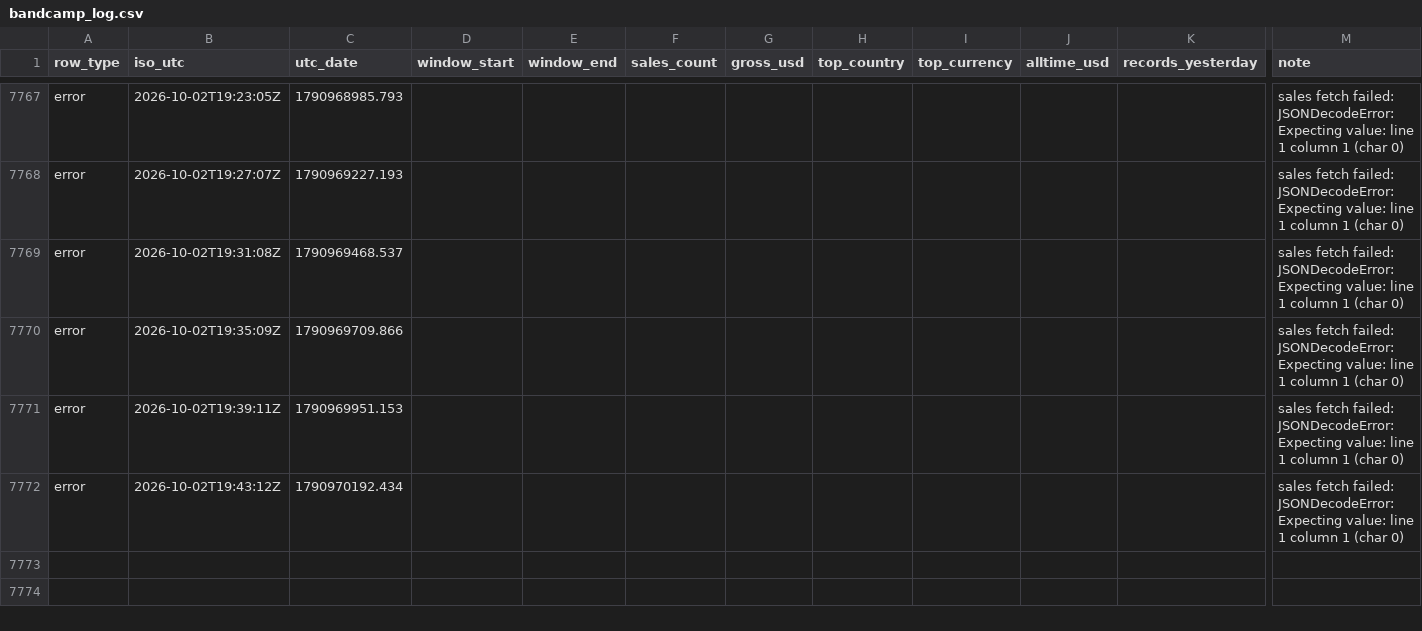
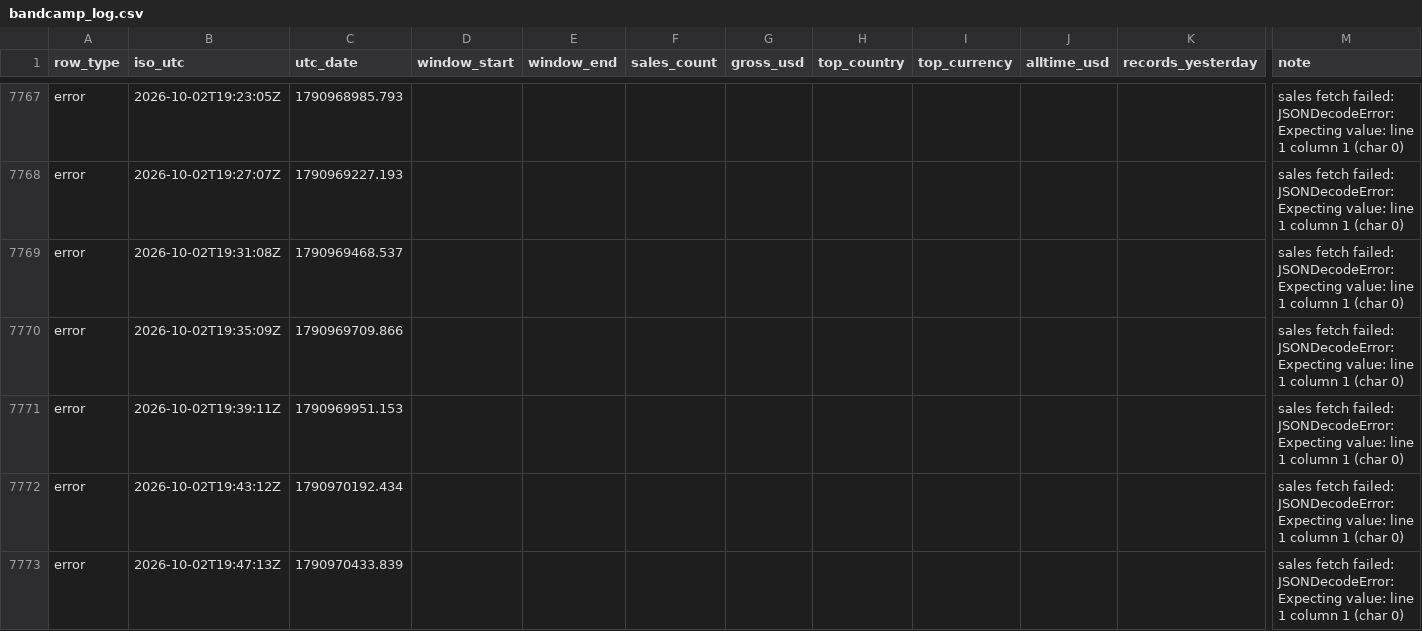
Before and after one commit to samwilco/bandcamp-revenue-tracker, a CSV file: data/bandcamp_log.csv, drawn as a sheet; only a part is shown, gaps mark what is left out; rows hold the shown columns only; the diff names each change by its address in the sheet, - before the commit and + after, or states it on an @@ line.

```diff
--- a/data/bandcamp_log.csv
+++ b/data/bandcamp_log.csv
+row 7773: error | 2026-10-02T19:47:13Z | 1790970433.839 |  |  |  |  |  |  |  |  | sales fetch failed: JSONDecodeError: Expecting value: line 1 column 1 (char 0)
```
